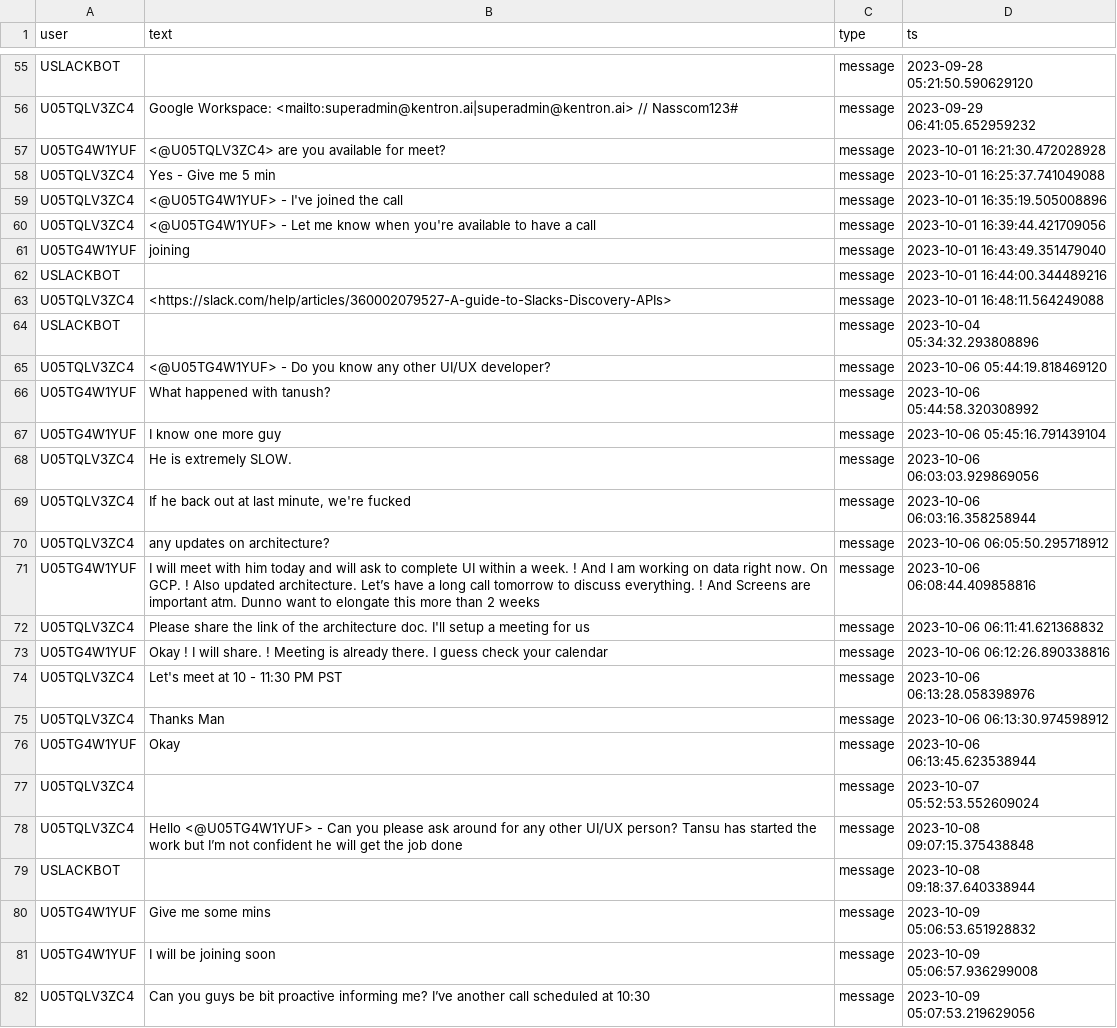
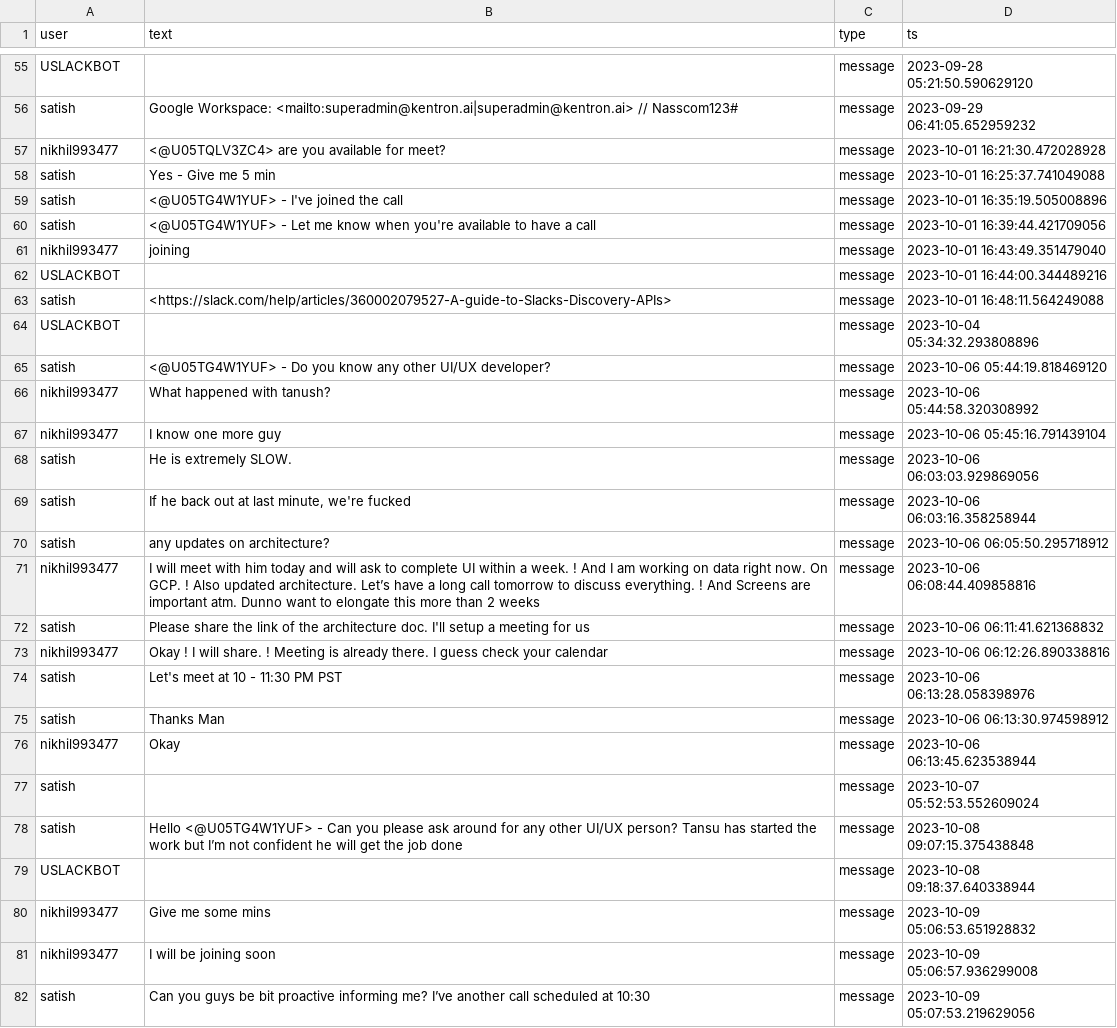
Before and after one commit to CraftonAI/kentron-slack-processing, a CSV file: data4/processed/merged_msg.csv, drawn as a sheet; only a part is shown, gaps mark what is left out; the diff covers the shown part only; the diff names each change by its address in the sheet, - before the commit and + after, or states it on an @@ line.

```diff
--- a/data4/processed/merged_msg.csv
+++ b/data4/processed/merged_msg.csv
-A56 (user): U05TQLV3ZC4
+A56 (user): satish
-A57 (user): U05TG4W1YUF
+A57 (user): nikhil993477
-A58:A60 (user): U05TQLV3ZC4
+A58:A60 (user): satish
-A61 (user): U05TG4W1YUF
+A61 (user): nikhil993477
-A63 (user): U05TQLV3ZC4
+A63 (user): satish
-A65 (user): U05TQLV3ZC4
+A65 (user): satish
-A66:A67 (user): U05TG4W1YUF
+A66:A67 (user): nikhil993477
-A68:A70 (user): U05TQLV3ZC4
+A68:A70 (user): satish
-A71 (user): U05TG4W1YUF
+A71 (user): nikhil993477
-A72 (user): U05TQLV3ZC4
+A72 (user): satish
-A73 (user): U05TG4W1YUF
+A73 (user): nikhil993477
-A74:A75 (user): U05TQLV3ZC4
+A74:A75 (user): satish
-A76 (user): U05TG4W1YUF
+A76 (user): nikhil993477
-A77:A78 (user): U05TQLV3ZC4
+A77:A78 (user): satish
-A80:A81 (user): U05TG4W1YUF
+A80:A81 (user): nikhil993477
-A82 (user): U05TQLV3ZC4
+A82 (user): satish
```
Also changed, not shown: 135 edited cells elsewhere in this file.
